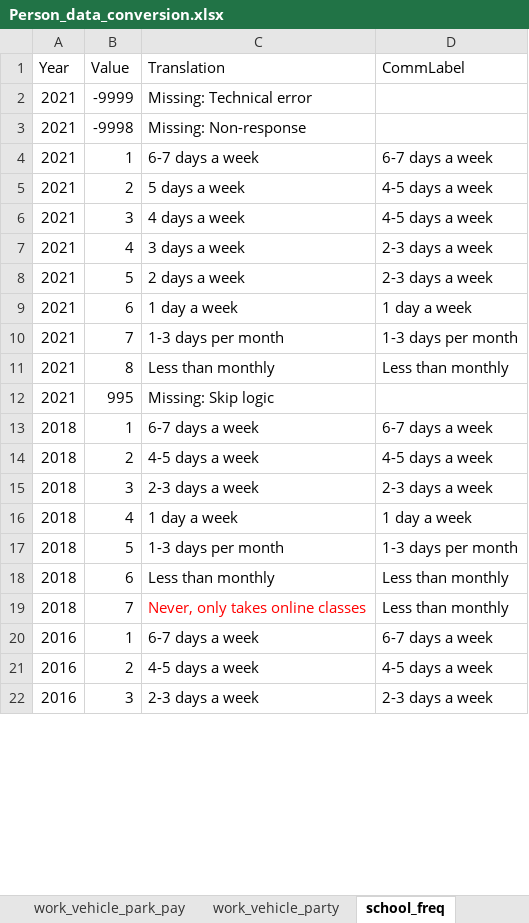
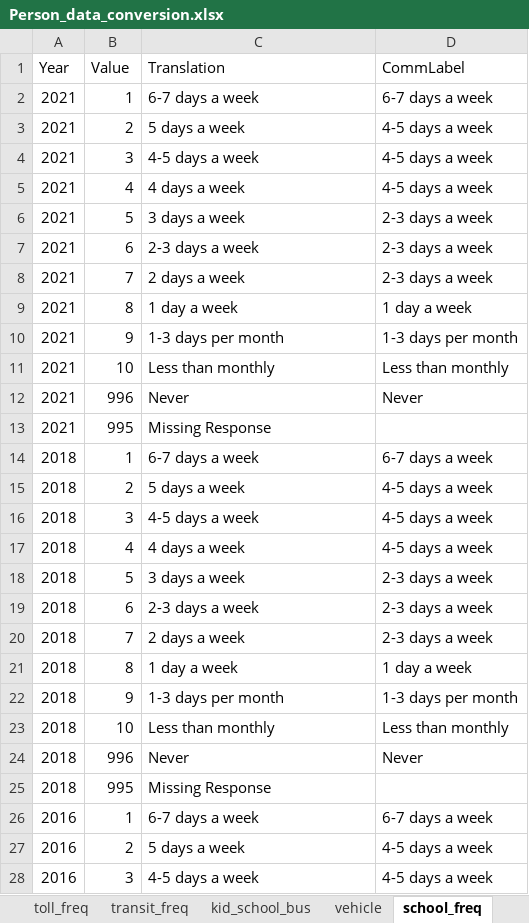
Before and after one commit to Triangle-Modeling-and-Analytics/TravelTrendAnalysis, an Excel workbook: Equiv/2024/Person_data_conversion.xlsx, sheet school_freq, drawn as a sheet; only a part is shown; values as stored, in another font and other column widths than the file's, no borders; removed rows and columns are numbered as before the commit, all else as after; the diff covers the shown part only; the diff names each change by its address in the sheet, - before the commit and + after, or states it on an @@ line.

```diff
--- a/Equiv/2024/Person_data_conversion.xlsx (sheet school_freq)
+++ b/Equiv/2024/Person_data_conversion.xlsx (sheet school_freq)
-sheet tab: work_vehicle_park_pay
-sheet tab: work_vehicle_party
-row 2: 2021 | -9999 | Missing: Technical error
-row 3: 2021 | -9998 | Missing: Non-response
-C4 (Translation): 4 days a week
+C4 (Translation): 4-5 days a week
-C5 (Translation): 3 days a week
+C5 (Translation): 4 days a week
-D5 (CommLabel): 2-3 days a week
+D5 (CommLabel): 4-5 days a week
-C6 (Translation): 2 days a week
+C6 (Translation): 3 days a week
+row 7: 2021 | 6 | 2-3 days a week | 2-3 days a week
+row 8: 2021 | 7 | 2 days a week | 2-3 days a week
-B9 (Value): 6
+B9 (Value): 8
-B10 (Value): 7
+B10 (Value): 9
-B11 (Value): 8
+B11 (Value): 10
+row 12: 2021 | 996 | Never | Never
-C13 (Translation): Missing: Skip logic
+C13 (Translation): Missing Response
-C15 (Translation): 4-5 days a week
+C15 (Translation): 5 days a week
-C16 (Translation): 2-3 days a week
+C16 (Translation): 4-5 days a week
-D16 (CommLabel): 2-3 days a week
+D16 (CommLabel): 4-5 days a week
-C17 (Translation): 1 day a week
+C17 (Translation): 4 days a week
-D17 (CommLabel): 1 day a week
+D17 (CommLabel): 4-5 days a week
+row 18: 2018 | 5 | 3 days a week | 2-3 days a week
+row 19: 2018 | 6 | 2-3 days a week | 2-3 days a week
+row 20: 2018 | 7 | 2 days a week | 2-3 days a week
+row 21: 2018 | 8 | 1 day a week | 1 day a week
-B22 (Value): 5
+B22 (Value): 9
-B23 (Value): 6
+B23 (Value): 10
-row 19: 2018 | 7 | Never, only takes online classes | Less than monthly
+row 24: 2018 | 996 | Never | Never
+row 25: 2018 | 995 | Missing Response
-C27 (Translation): 4-5 days a week
+C27 (Translation): 5 days a week
-C28 (Translation): 2-3 days a week
+C28 (Translation): 4-5 days a week
-D28 (CommLabel): 2-3 days a week
+D28 (CommLabel): 4-5 days a week
```
Also changed, not shown: 17 added rows, 9 removed rows, 3 moved rows, 12 edited cells and cell formats elsewhere in this sheet, sheet school_mode, sheet vehicle, sheet education, sheet gender, sheet work_mode, sheet commute_freq, 21 more sheets, other sheet tabs, Equiv/2024/Day_data_conversion.xlsx, Equiv/2024/HH_data_conversion.xlsx, 1 other file.
